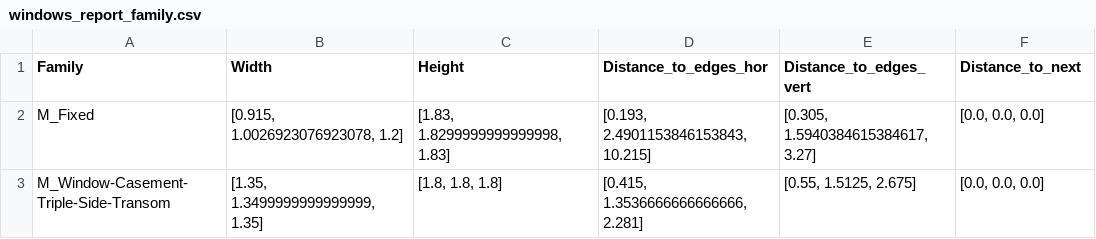
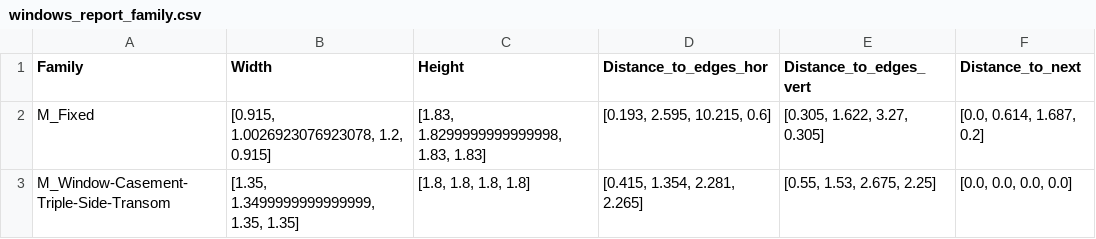
Before and after one commit to ehtick/Revit-super-constraints, a CSV file: data/tables/windows_report_family.csv, drawn as a sheet.

```diff
--- a/data/tables/windows_report_family.csv
+++ b/data/tables/windows_report_family.csv
@@ -1,3 +1,3 @@
 Family,Width,Height,Distance_to_edges_hor,Distance_to_edges_vert,Distance_to_next
-M_Fixed,"[0.915, 1.0026923076923078, 1.2]","[1.83, 1.8299999999999998, 1.83]","[0.193, 2.4901153846153843, 10.215]","[0.305, 1.5940384615384617, 3.27]","[0.0, 0.0, 0.0]"
-M_Window-Casement-Triple-Side-Transom,"[1.35, 1.3499999999999999, 1.35]","[1.8, 1.8, 1.8]","[0.415, 1.3536666666666666, 2.281]","[0.55, 1.5125, 2.675]","[0.0, 0.0, 0.0]"
+M_Fixed,"[0.915, 1.0026923076923078, 1.2, 0.915]","[1.83, 1.8299999999999998, 1.83, 1.83]","[0.193, 2.595, 10.215, 0.6]","[0.305, 1.622, 3.27, 0.305]","[0.0, 0.614, 1.687, 0.2]"
+M_Window-Casement-Triple-Side-Transom,"[1.35, 1.3499999999999999, 1.35, 1.35]","[1.8, 1.8, 1.8, 1.8]","[0.415, 1.354, 2.281, 2.265]","[0.55, 1.53, 2.675, 2.25]","[0.0, 0.0, 0.0, 0.0]"
```
Also changed, not shown: data/tables/doors_report_family.csv, data/tables/doors_report_roomname.csv, 21 other files.
